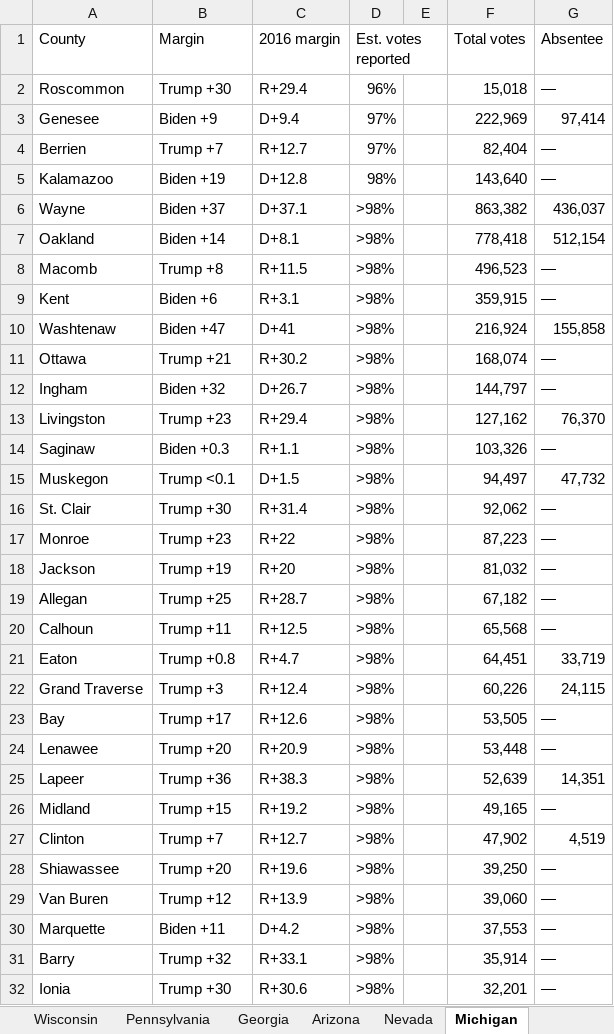
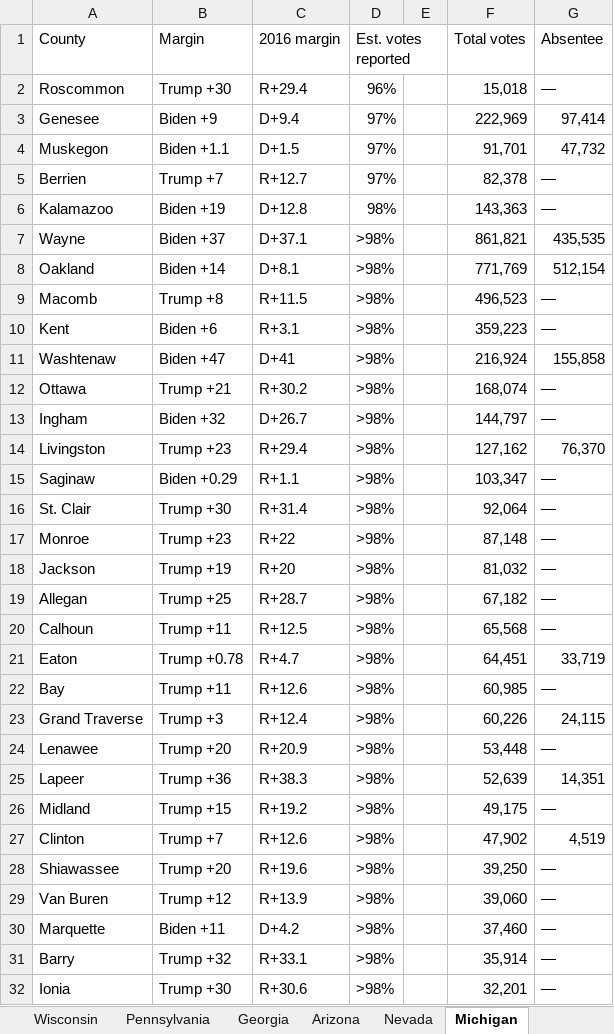
Before and after one commit to kingshark14/us_2020_elections, an Excel workbook: data/US Election Data 2020.xlsx, sheet Michigan, drawn as a sheet; only a part is shown; values as stored, in another font and other column widths than the file's, no cell formats; charts and pictures not drawn; removed rows and columns are numbered as before the commit, all else as after; the diff covers the shown part only; the diff names each change by its address in the sheet, - before the commit and + after, or states it on an @@ line.

Commit message:
Updated Dataset from NYT 11_12_2020
1. updated data from NYT as of 11/12/2020 8:30 am
2. Cleaned up column: combined_data['Absentee'].replace(np.nan, '—', inplace=True)

```diff
--- a/data/US Election Data 2020.xlsx (sheet Michigan)
+++ b/data/US Election Data 2020.xlsx (sheet Michigan)
+row 4: Muskegon | Biden +1.1 | D+1.5 | 97% |  | 91,701 | 47,732
-F5 (Total votes): 82,404
+F5 (Total votes): 82,378
-F6 (Total votes): 143,640
+F6 (Total votes): 143,363
-F7 (Total votes): 863,382
+F7 (Total votes): 861,821
-G7 (Absentee): 436,037
+G7 (Absentee): 435,535
-F8 (Total votes): 778,418
+F8 (Total votes): 771,769
-F10 (Total votes): 359,915
+F10 (Total votes): 359,223
-B15 (Margin): Biden +0.3
+B15 (Margin): Biden +0.29
-F15 (Total votes): 103,326
+F15 (Total votes): 103,347
-row 15: Muskegon | Trump <0.1 | D+1.5 | >98% |  | 94,497 | 47,732
-F16 (Total votes): 92,062
+F16 (Total votes): 92,064
-F17 (Total votes): 87,223
+F17 (Total votes): 87,148
-B21 (Margin): Trump +0.8
+B21 (Margin): Trump +0.78
+row 22: Bay | Trump +11 | R+12.6 | >98% |  | 60,985 | —
-row 23: Bay | Trump +17 | R+12.6 | >98% |  | 53,505 | —
-F26 (Total votes): 49,165
+F26 (Total votes): 49,175
-C27 (2016 margin): R+12.7
+C27 (2016 margin): R+12.6
-F30 (Total votes): 37,553
+F30 (Total votes): 37,460
```
Also changed, not shown: 1 added row and 5 edited cells elsewhere in this sheet, sheet Georgia, sheet North Carolina, sheet Pennsylvania, sheet Wisconsin, sheet Arizona, sheet Nevada, cell formats, charts or pictures, 1 other file.
